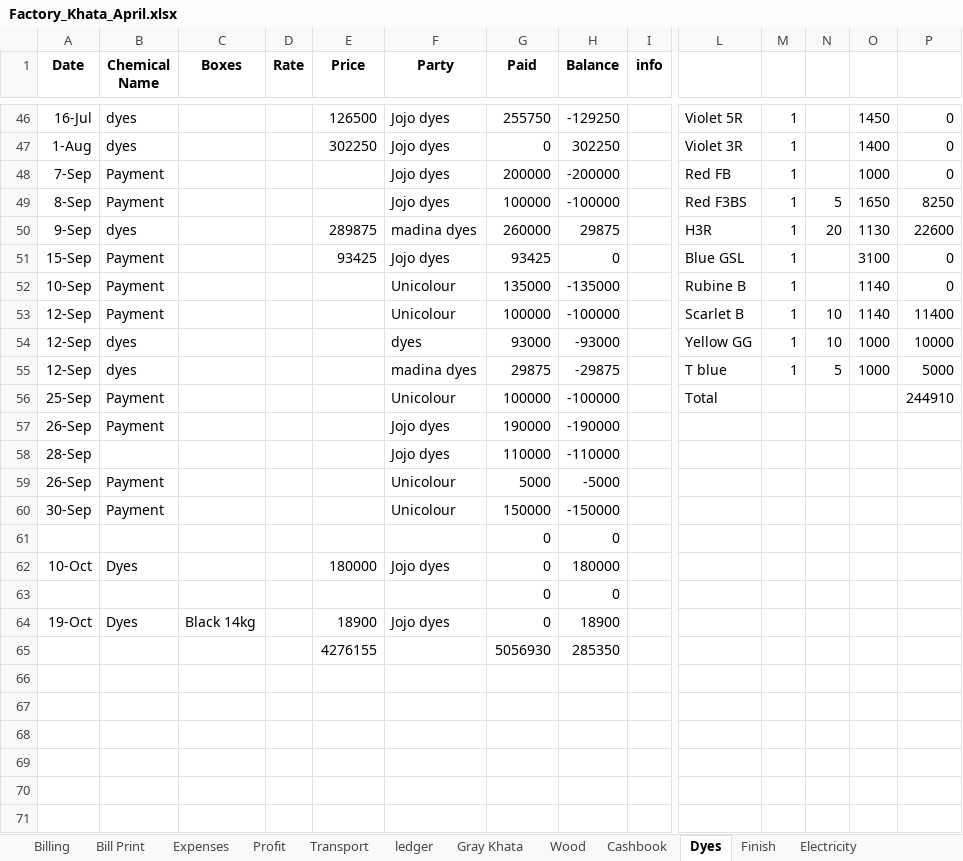
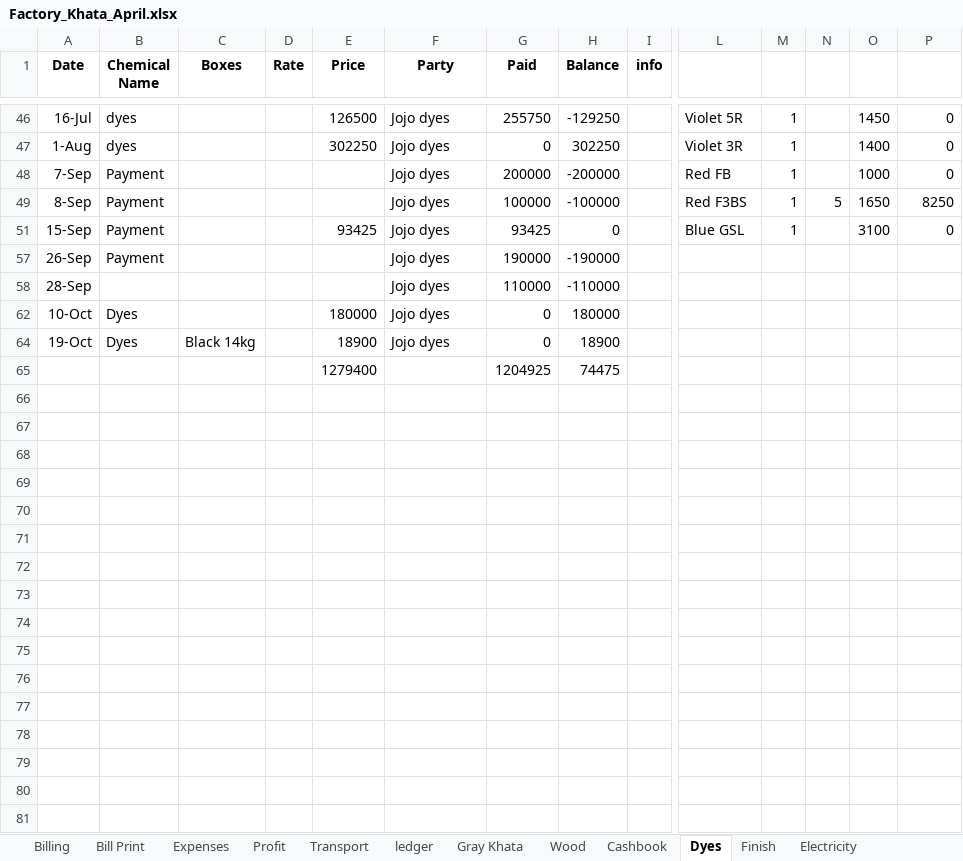
Before and after one commit to omerrazzaq4/Alhamd_April, an Excel workbook: Factory_Khata_April.xlsx, sheet Dyes, drawn as a sheet; only a part is shown, gaps mark what is left out; the shorter side is filled out with more unchanged rows; values as stored, in another font and other column widths than the file's, no borders; table styles not drawn; removed rows and columns are numbered as before the commit, all else as after; rows hold the shown columns only; the diff covers the shown part only; the diff names each change by its address in the sheet, - before the commit and + after, or states it on an @@ line.

```diff
--- a/Factory_Khata_April.xlsx (sheet Dyes)
+++ b/Factory_Khata_April.xlsx (sheet Dyes)
@@ row 50 hidden: 9-Sep | dyes |  |  | 289875 | madina dyes | 260000 | 29875 |  | H3R | 1 | 20 | 1130 | 22600 @@
@@ row 52 hidden: 10-Sep | Payment |  |  |  | Unicolour | 135000 | -135000 |  | Rubine B | 1 |  | 1140 | 0 @@
@@ row 53 hidden: 12-Sep | Payment |  |  |  | Unicolour | 100000 | -100000 |  | Scarlet B | 1 | 10 | 1140 | 11400 @@
@@ row 54 hidden: 12-Sep | dyes |  |  |  | dyes | 93000 | -93000 |  | Yellow GG | 1 | 10 | 1000 | 10000 @@
@@ row 55 hidden: 12-Sep | dyes |  |  |  | madina dyes | 29875 | -29875 |  | T blue | 1 | 5 | 1000 | 5000 @@
@@ row 56 hidden: 25-Sep | Payment |  |  |  | Unicolour | 100000 | -100000 |  | Total |  |  |  | 244910 @@
@@ row 59 hidden: 26-Sep | Payment |  |  |  | Unicolour | 5000 | -5000 @@
@@ row 60 hidden: 30-Sep | Payment |  |  |  | Unicolour | 150000 | -150000 @@
@@ row 61 hidden:  |  |  |  |  |  | 0 | 0 @@
@@ row 63 hidden:  |  |  |  |  |  | 0 | 0 @@
-row 65:  |  |  |  | 4276155 |  | 5056930 | 285350
+row 65:  |  |  |  | 1279400 |  | 1204925 | 74475
```
Also changed, not shown: 39 hidden or unhidden rows elsewhere in this sheet, sheet ledger, sheet pivot, sheet Billing, sheet Cashbook, sheet Wood, sheet Bill Print, 5 more sheets, formulas that keep their value, hidden cells, charts or pictures.
